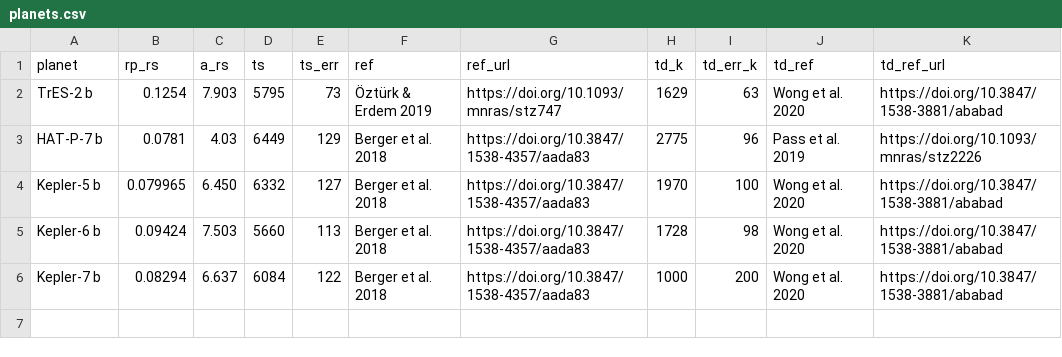
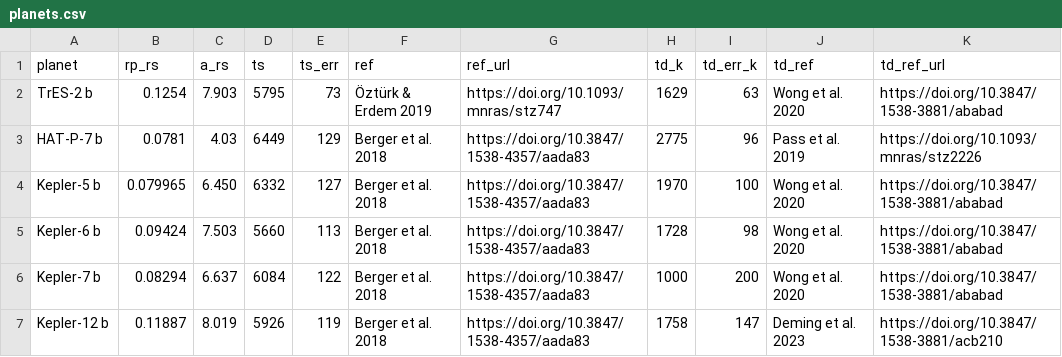
Before and after one commit to rkflwr-andrew/exo-albedos-catalog, a CSV file: data/planets.csv, drawn as a sheet.

Commit message:
Kepler-12 planet params

```diff
--- a/data/planets.csv
+++ b/data/planets.csv
@@ -6 +6,2 @@ Kepler-6 b, 0.09424, 7.503, 5660, 113, Berger et al. 2018, https://doi.org/10.38
 Kepler-7 b, 0.08294, 6.637, 6084, 122, Berger et al. 2018, https://doi.org/10.3847/1538-4357/aada83, 1000, 200, Wong et al. 2020, https://doi.org/10.3847/1538-3881/ababad
+Kepler-12 b, 0.11887, 8.019, 5926, 119, Berger et al. 2018, https://doi.org/10.3847/1538-4357/aada83, 1758, 147, Deming et al. 2023, https://doi.org/10.3847/1538-3881/acb210
```
